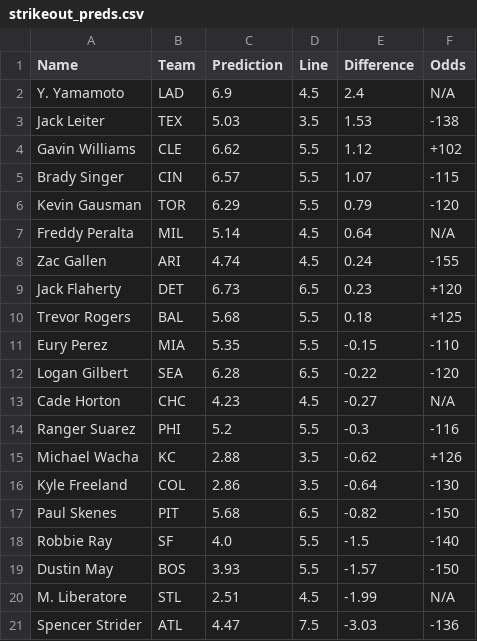
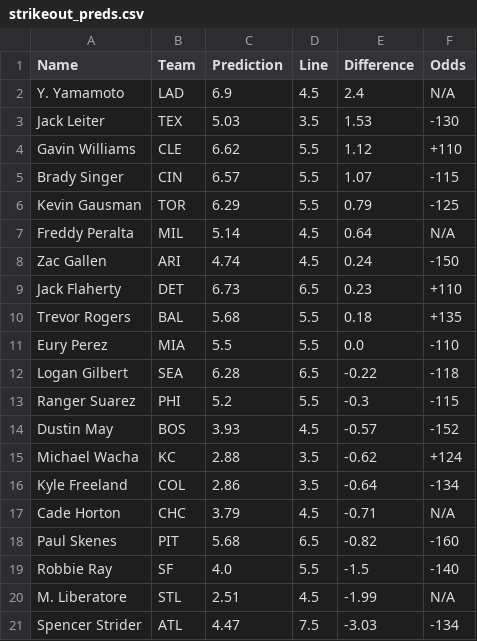
Before and after one commit to bena618/MLB_Models, a CSV file: Outputs/strikeout_preds.csv, drawn as a sheet.

Commit message:
Workflow updating Ks.png and strikeout_preds.csv

```diff
--- a/Outputs/strikeout_preds.csv
+++ b/Outputs/strikeout_preds.csv
@@ -2,20 +2,20 @@ Name,Team,Prediction,Line,Difference,Odds
 Y. Yamamoto,LAD,6.9,4.5,2.4,N/A
-Jack Leiter,TEX,5.03,3.5,1.53,-138
-Gavin Williams,CLE,6.62,5.5,1.12,+102
+Jack Leiter,TEX,5.03,3.5,1.53,-130
+Gavin Williams,CLE,6.62,5.5,1.12,+110
 Brady Singer,CIN,6.57,5.5,1.07,-115
-Kevin Gausman,TOR,6.29,5.5,0.79,-120
+Kevin Gausman,TOR,6.29,5.5,0.79,-125
 Freddy Peralta,MIL,5.14,4.5,0.64,N/A
-Zac Gallen,ARI,4.74,4.5,0.24,-155
-Jack Flaherty,DET,6.73,6.5,0.23,+120
-Trevor Rogers,BAL,5.68,5.5,0.18,+125
-Eury Perez,MIA,5.35,5.5,-0.15,-110
-Logan Gilbert,SEA,6.28,6.5,-0.22,-120
-Cade Horton,CHC,4.23,4.5,-0.27,N/A
-Ranger Suarez,PHI,5.2,5.5,-0.3,-116
-Michael Wacha,KC,2.88,3.5,-0.62,+126
-Kyle Freeland,COL,2.86,3.5,-0.64,-130
-Paul Skenes,PIT,5.68,6.5,-0.82,-150
+Zac Gallen,ARI,4.74,4.5,0.24,-150
+Jack Flaherty,DET,6.73,6.5,0.23,+110
+Trevor Rogers,BAL,5.68,5.5,0.18,+135
+Eury Perez,MIA,5.5,5.5,0.0,-110
+Logan Gilbert,SEA,6.28,6.5,-0.22,-118
+Ranger Suarez,PHI,5.2,5.5,-0.3,-115
+Dustin May,BOS,3.93,4.5,-0.57,-152
+Michael Wacha,KC,2.88,3.5,-0.62,+124
+Kyle Freeland,COL,2.86,3.5,-0.64,-134
+Cade Horton,CHC,3.79,4.5,-0.71,N/A
+Paul Skenes,PIT,5.68,6.5,-0.82,-160
 Robbie Ray,SF,4.0,5.5,-1.5,-140
-Dustin May,BOS,3.93,5.5,-1.57,-150
 M. Liberatore,STL,2.51,4.5,-1.99,N/A
-Spencer Strider,ATL,4.47,7.5,-3.03,-136
+Spencer Strider,ATL,4.47,7.5,-3.03,-134
```
Also changed, not shown: 1 other file.
